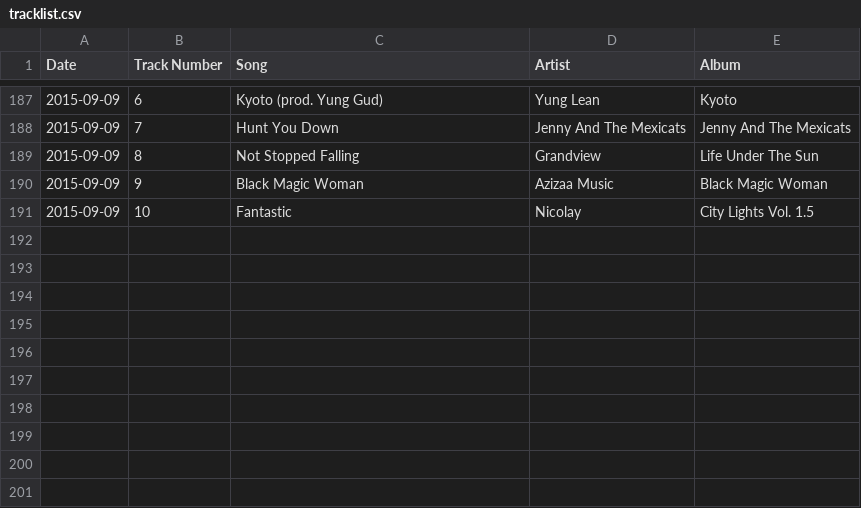
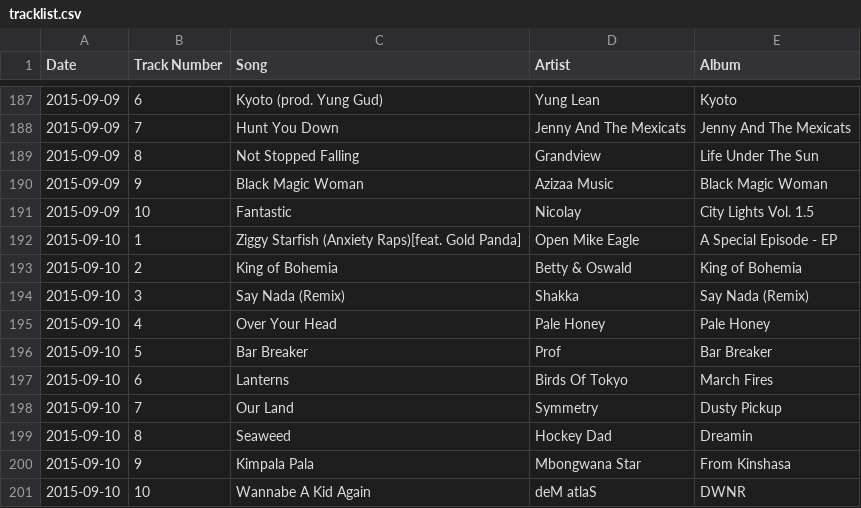
Before and after one commit to tetstunes/tetstunes.github.io, a CSV file: tracklist.csv, drawn as a sheet; only a part is shown, gaps mark what is left out.

```diff
--- a/tracklist.csv
+++ b/tracklist.csv
@@ -191 +191,11 @@ Date,Track Number, Song, Artist, Album
 2015-09-09,10,Fantastic,Nicolay,"City Lights Vol. 1.5"
+2015-09-10,1,"Ziggy Starfish (Anxiety Raps)[feat. Gold Panda]","Open Mike Eagle","A Special Episode - EP"
+2015-09-10,2,"King of Bohemia","Betty & Oswald","King of Bohemia"
+2015-09-10,3,"Say Nada (Remix)",Shakka,"Say Nada (Remix)"
+2015-09-10,4,"Over Your Head","Pale Honey","Pale Honey"
+2015-09-10,5,"Bar Breaker",Prof,"Bar Breaker"
+2015-09-10,6,Lanterns,"Birds Of Tokyo","March Fires"
+2015-09-10,7,"Our Land",Symmetry,"Dusty Pickup"
+2015-09-10,8,Seaweed,"Hockey Dad",Dreamin
+2015-09-10,9,"Kimpala Pala","Mbongwana Star","From Kinshasa"
+2015-09-10,10,"Wannabe A Kid Again","deM atlaS",DWNR
```
Also changed, not shown: 2 other files.
